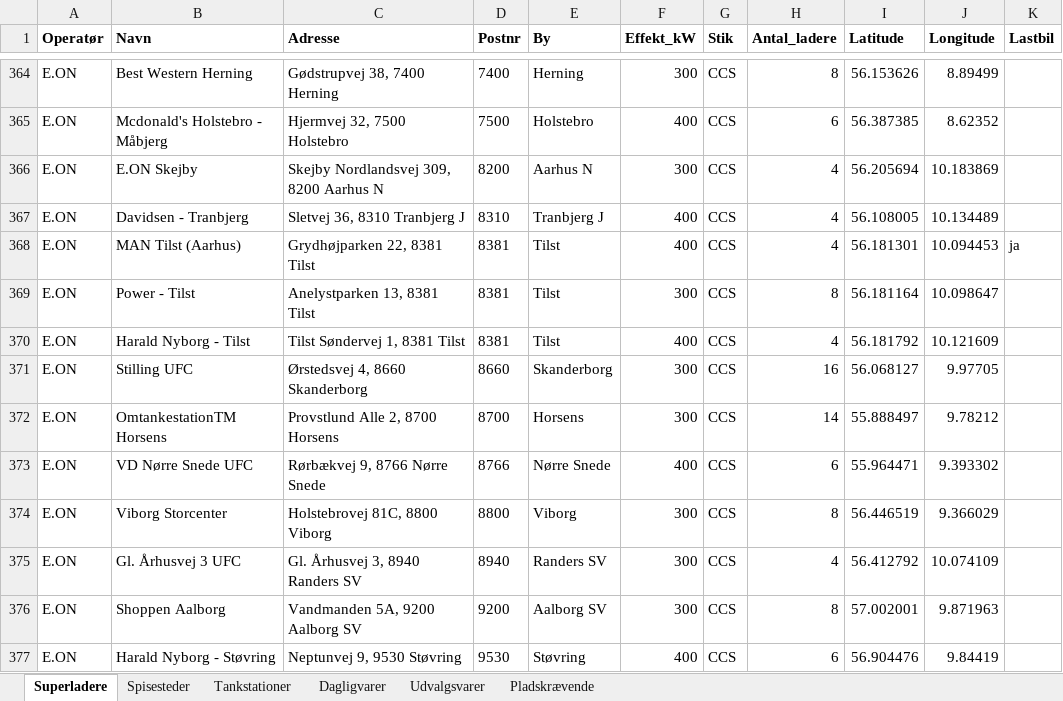
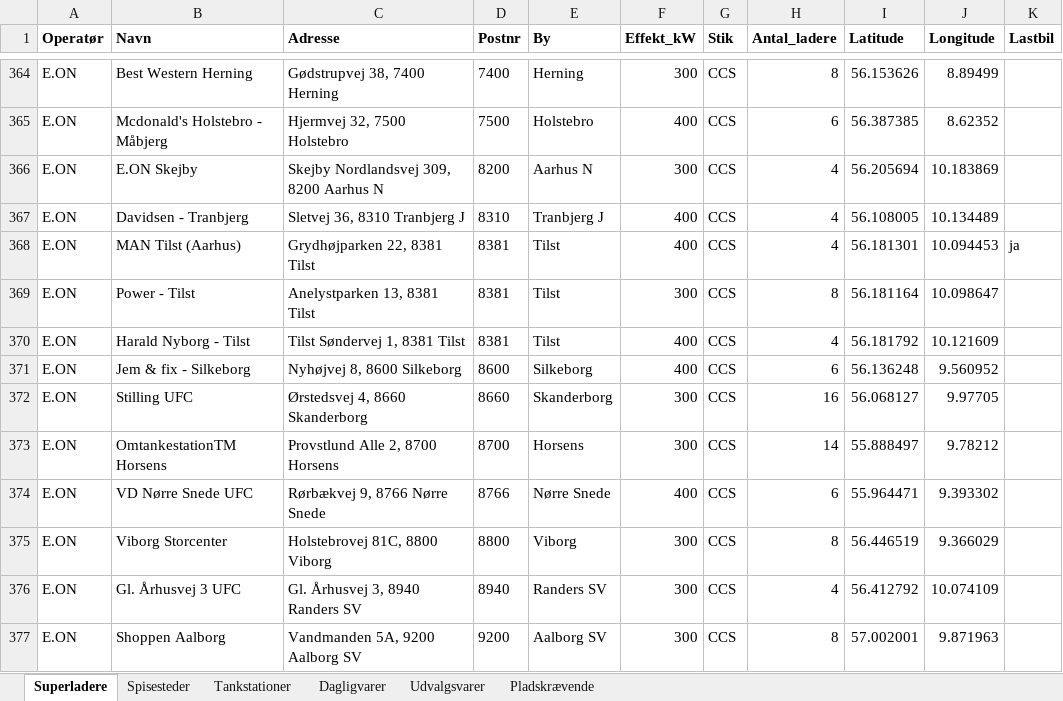
Before and after one commit to sfpkartago/retailkort, an Excel workbook: kaede_adresser.xlsx, sheet Superladere, drawn as a sheet; only a part is shown, gaps mark what is left out; the shorter side is filled out with more unchanged rows; values as stored, in another font and other column widths than the file's, no borders; the diff names each change by its address in the sheet, - before the commit and + after, or states it on an @@ line.

```diff
--- a/kaede_adresser.xlsx (sheet Superladere)
+++ b/kaede_adresser.xlsx (sheet Superladere)
+row 371: E.ON | Jem & fix - Silkeborg | Nyhøjvej 8, 8600 Silkeborg | 8600 | Silkeborg | 400 | CCS | 6 | 56.136248 | 9.560952
```
Also changed, not shown: sheet Dagligvarer, sheet Pladskrævende, 11 other files.
